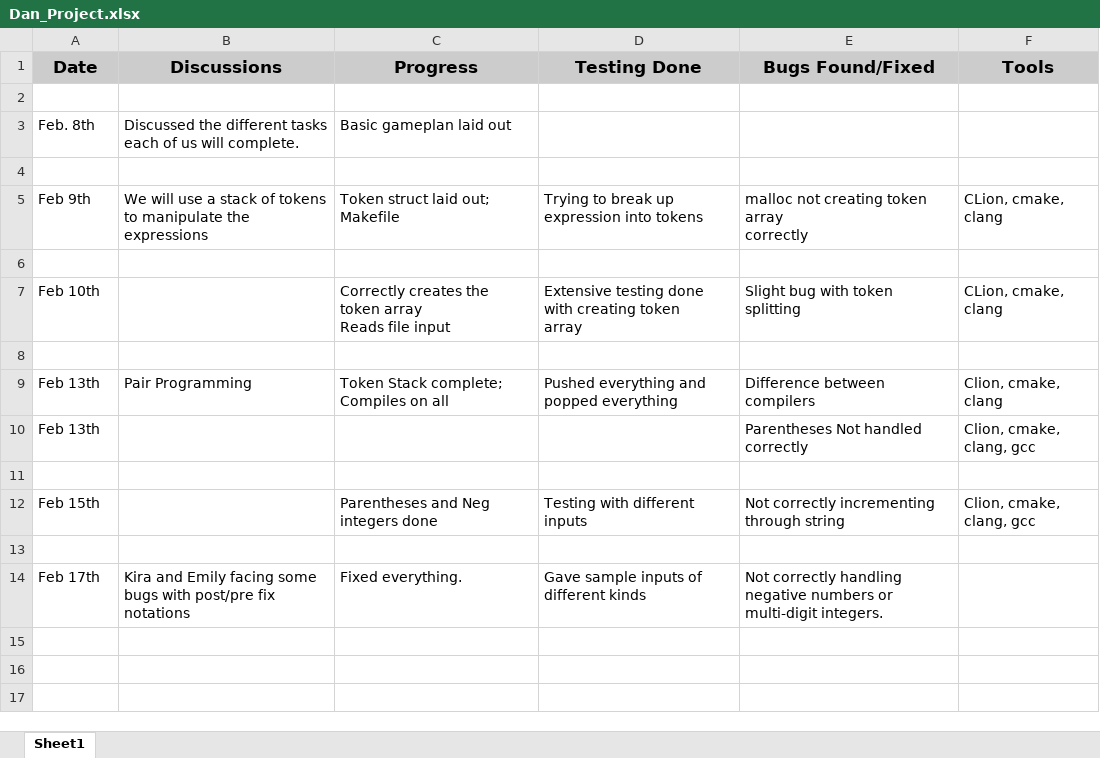
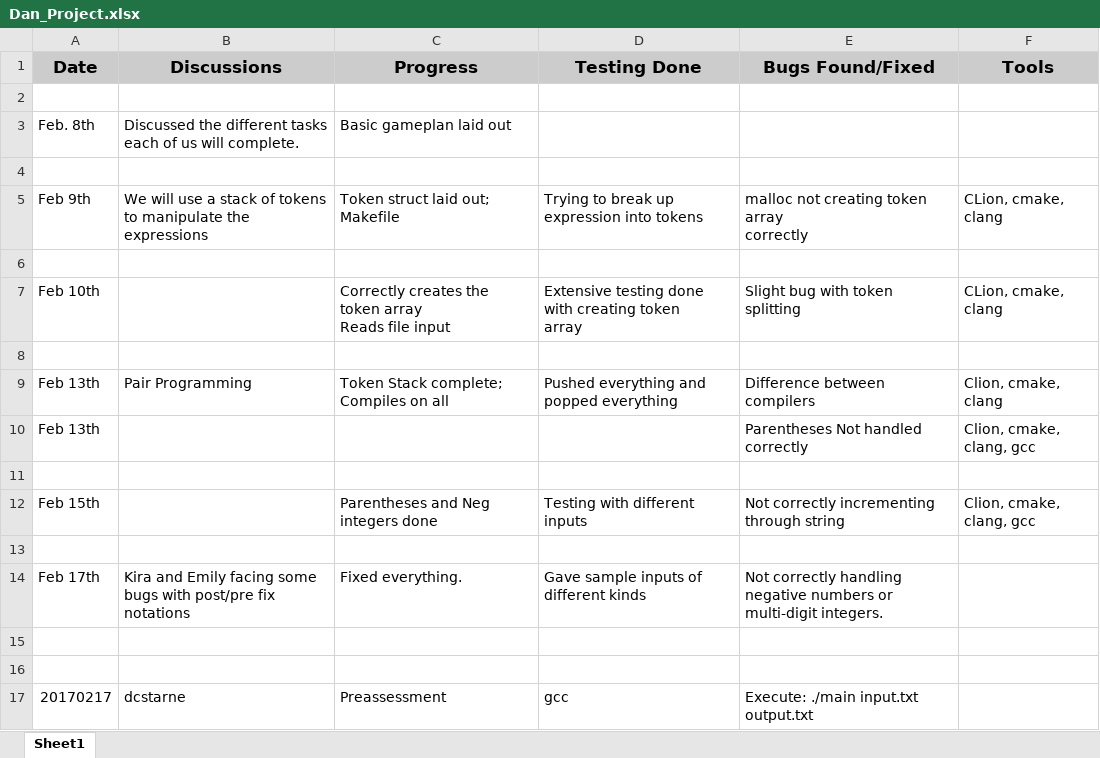
Before and after one commit to dstarner/expression-evalutor, an Excel workbook: Dan_Project.xlsx, sheet Sheet1, drawn as a sheet; values as stored, in another font and other column widths than the file's, no borders; the diff names each change by its address in the sheet, - before the commit and + after, or states it on an @@ line.

Commit message:
Updated Dan's proj form

```diff
--- a/Dan_Project.xlsx (sheet Sheet1)
+++ b/Dan_Project.xlsx (sheet Sheet1)
+row 15: (empty)
+row 16: (empty)
+row 17: 20170217 | dcstarne | Preassessment | gcc | Execute: ./main input.txt output.txt
```
